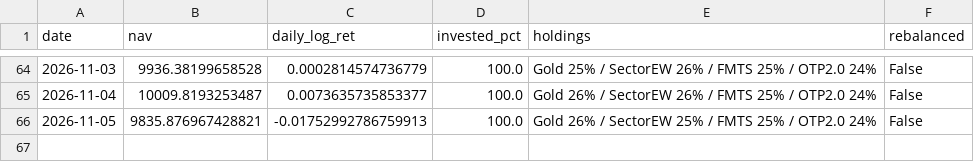
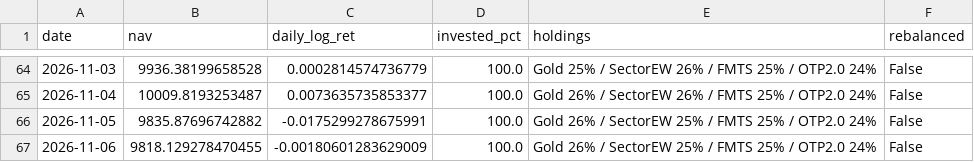
Before and after one commit to Mariokeyrouz/market-dashboard-otp2-paper-trading-, a CSV file: four_pillar_ledger.csv, drawn as a sheet; only a part is shown, gaps mark what is left out.

```diff
--- a/four_pillar_ledger.csv
+++ b/four_pillar_ledger.csv
@@ -65,2 +65,3 @@ date,nav,daily_log_ret,invested_pct,holdings,rebalanced
 2026-11-04,10009.8193253487,0.0073635735853377,100.0,Gold 26% / SectorEW 26% / FMTS 25% / OTP2.0 24%,False
-2026-11-05,9835.876967428821,-0.01752992786759913,100.0,Gold 26% / SectorEW 25% / FMTS 25% / OTP2.0 24%,False
+2026-11-05,9835.87696742882,-0.0175299278675991,100.0,Gold 26% / SectorEW 25% / FMTS 25% / OTP2.0 24%,False
+2026-11-06,9818.129278470455,-0.00180601283629009,100.0,Gold 26% / SectorEW 25% / FMTS 25% / OTP2.0 24%,False
```
Also changed, not shown: factor_ledger.csv, paper_ledger.csv, 10 other files.
